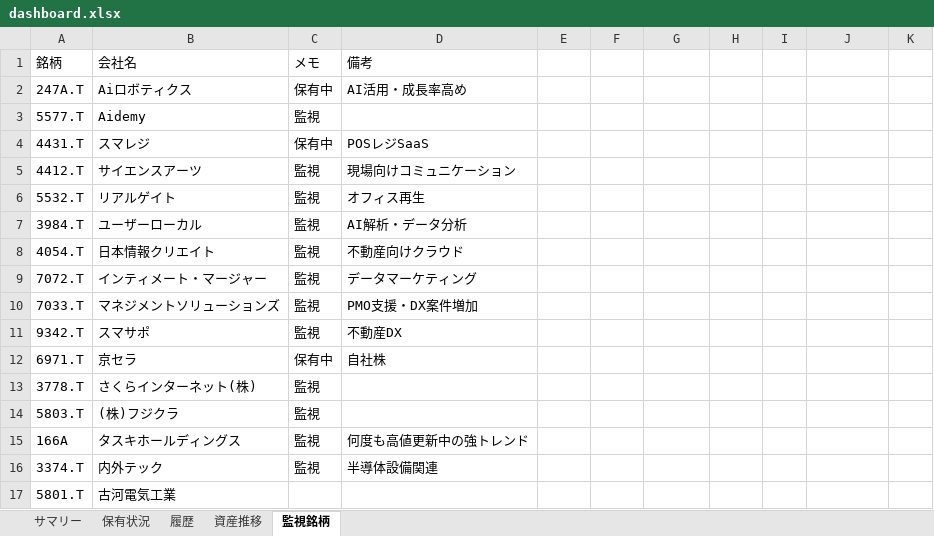
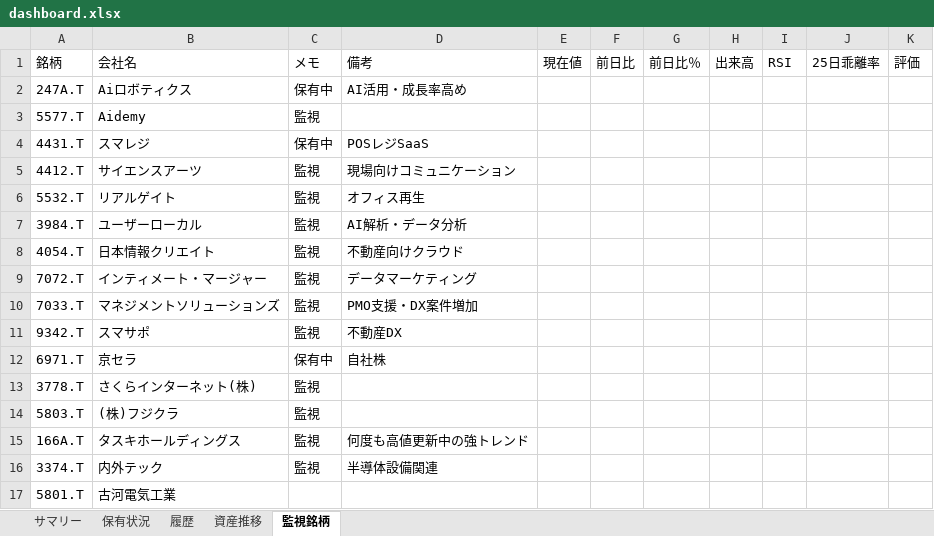
Before and after one commit to wac1223/stock_tool, an Excel workbook: dashboard.xlsx, sheet 監視銘柄, drawn as a sheet; values as stored, in another font and other column widths than the file's, no borders; the diff names each change by its address in the sheet, - before the commit and + after, or states it on an @@ line.

```diff
--- a/dashboard.xlsx (sheet 監視銘柄)
+++ b/dashboard.xlsx (sheet 監視銘柄)
-E1: (empty)
+E1: 現在値
-F1: (empty)
+F1: 前日比
-G1: (empty)
+G1: 前日比％
-H1: (empty)
+H1: 出来高
-I1: (empty)
+I1: RSI
-J1: (empty)
+J1: 25日乖離率
-K1: (empty)
+K1: 評価
-A15: 166A
+A15: 166A.T
```
Also changed, not shown: sheet 履歴, sheet 資産推移.
